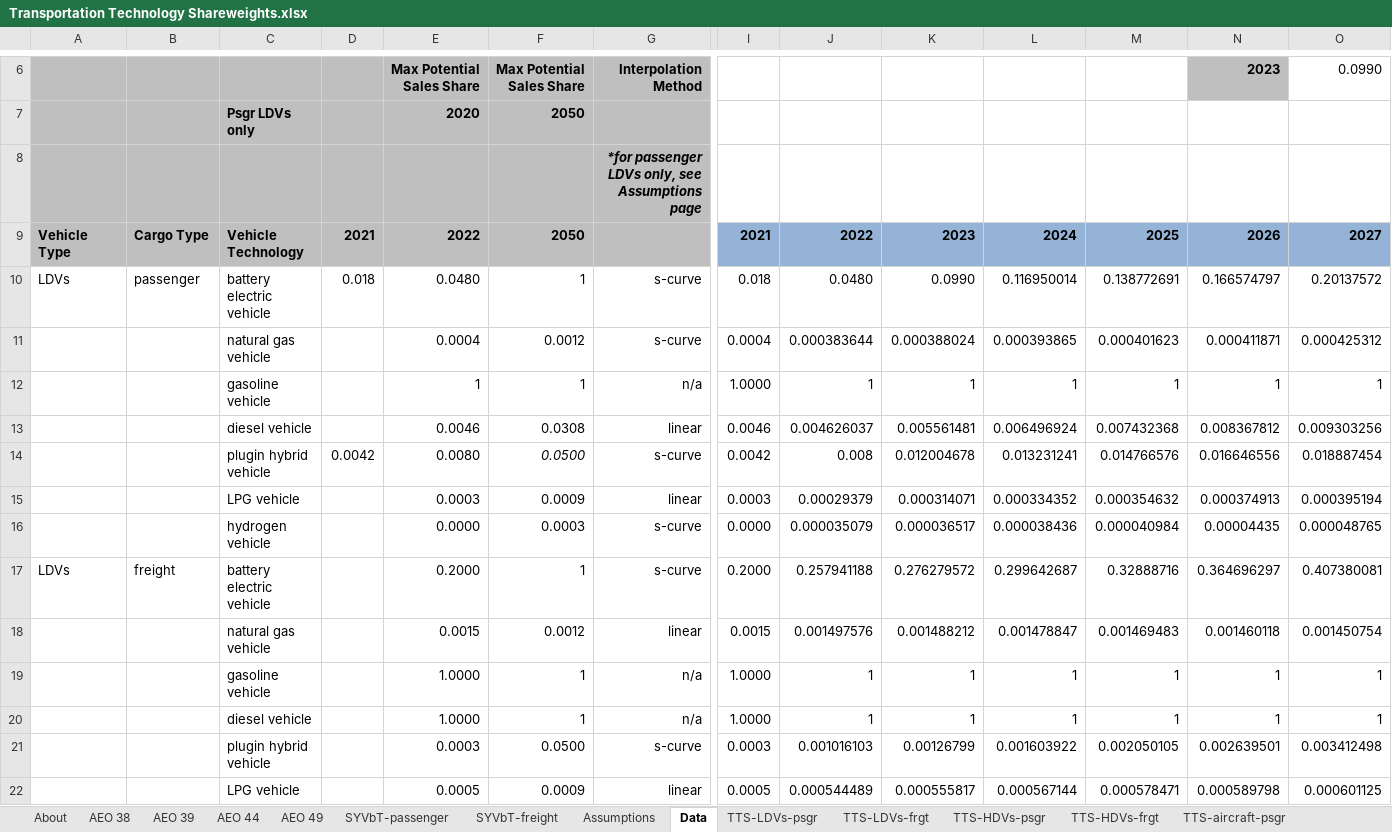
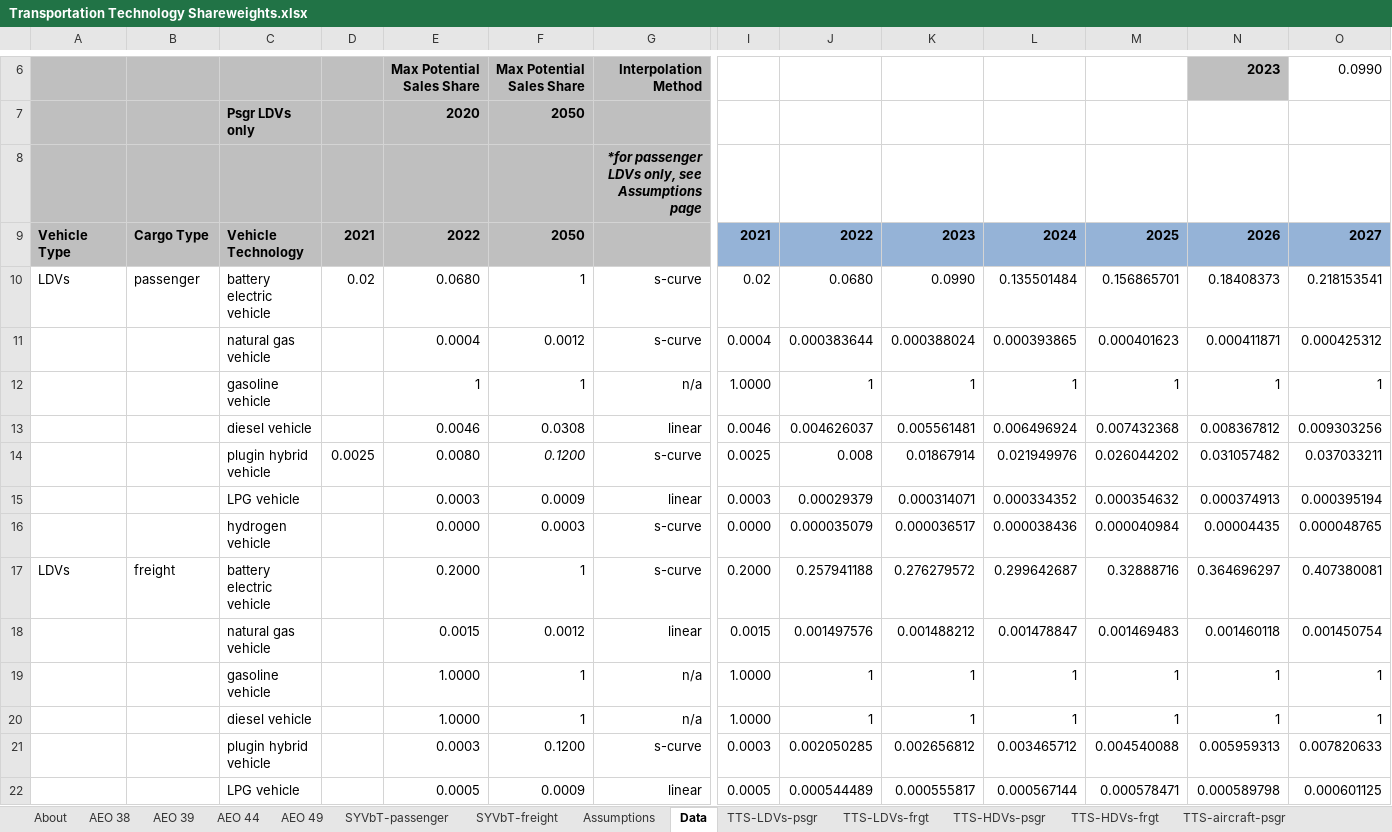
Before and after one commit to EnergyInnovation/eps-us, an Excel workbook: InputData/trans/TTS/Transportation Technology Shareweights.xlsx, sheet Data, drawn as a sheet; only a part is shown, gaps mark what is left out; values as stored, in another font and other column widths than the file's, no borders; charts and pictures not drawn; removed rows and columns are numbered as before the commit, all else as after; rows hold the shown columns only; the diff names each change by its address in the sheet, - before the commit and + after, or states it on an @@ line.

Commit message:
Realign historical sales shares

```diff
--- a/InputData/trans/TTS/Transportation Technology Shareweights.xlsx (sheet Data)
+++ b/InputData/trans/TTS/Transportation Technology Shareweights.xlsx (sheet Data)
-row 10: LDVs | passenger | battery electric vehicle | 0.018 | 0.0480 | 1 | s-curve | 0.018 | 0.0480 | 0.0990 | 0.116950014 | 0.138772691 | 0.166574797 | 0.20137572
+row 10: LDVs | passenger | battery electric vehicle | 0.02 | 0.0680 | 1 | s-curve | 0.02 | 0.0680 | 0.0990 | 0.135501484 | 0.156865701 | 0.18408373 | 0.218153541
-row 14:  |  | plugin hybrid vehicle | 0.0042 | 0.0080 | 0.0500 | s-curve | 0.0042 | 0.008 | 0.012004678 | 0.013231241 | 0.014766576 | 0.016646556 | 0.018887454
+row 14:  |  | plugin hybrid vehicle | 0.0025 | 0.0080 | 0.1200 | s-curve | 0.0025 | 0.008 | 0.01867914 | 0.021949976 | 0.026044202 | 0.031057482 | 0.037033211
-row 21:  |  | plugin hybrid vehicle |  | 0.0003 | 0.0500 | s-curve | 0.0003 | 0.001016103 | 0.00126799 | 0.001603922 | 0.002050105 | 0.002639501 | 0.003412498
+row 21:  |  | plugin hybrid vehicle |  | 0.0003 | 0.1200 | s-curve | 0.0003 | 0.002050285 | 0.002656812 | 0.003465712 | 0.004540088 | 0.005959313 | 0.007820633
```
Also changed, not shown: sheet TTS-LDVs-psgr, sheet TTS-LDVs-frgt, charts or pictures, 1 other file.
